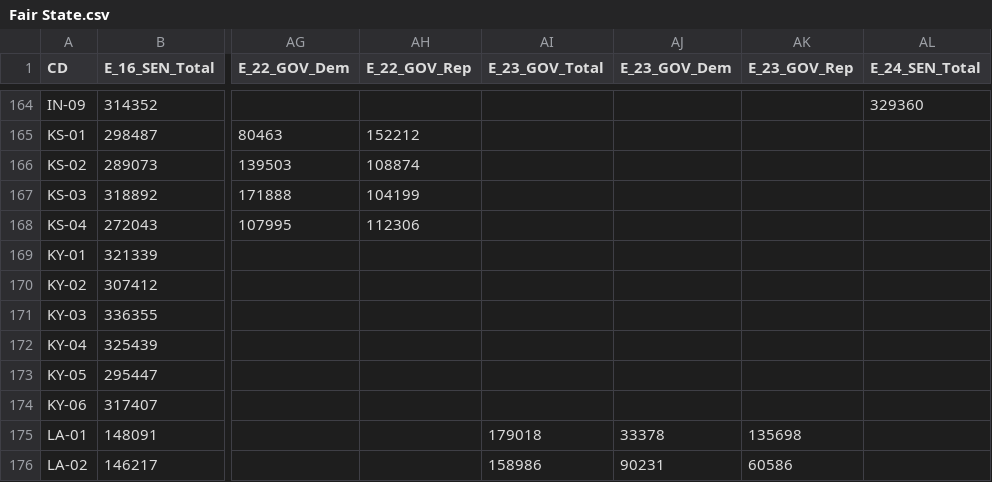
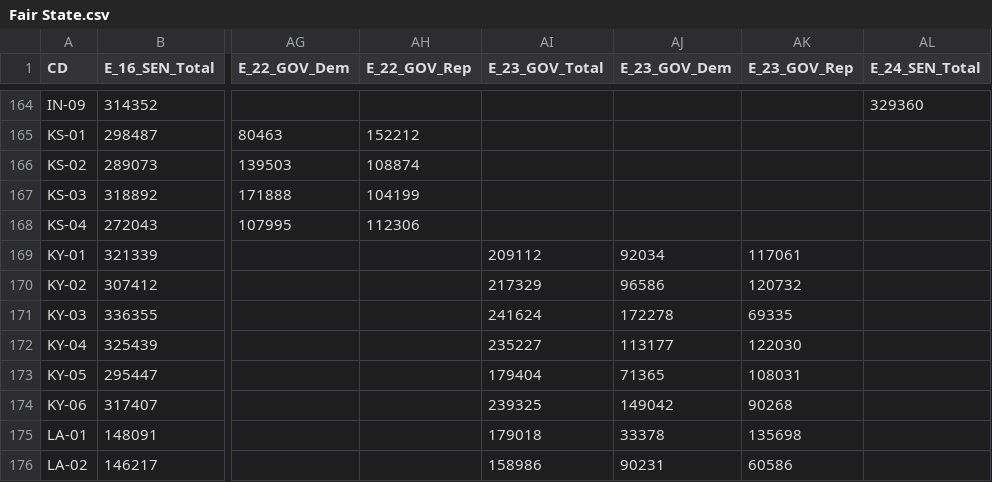
Before and after one commit to KevDevMep/Mapping, a CSV file: Data/Raw/Fair State.csv, drawn as a sheet; only a part is shown, gaps mark what is left out; the diff names each change by its address in the sheet, - before the commit and + after, or states it on an @@ line.

```diff
--- a/Data/Raw/Fair State.csv
+++ b/Data/Raw/Fair State.csv
-AI169 (E_23_GOV_Total): (empty)
+AI169 (E_23_GOV_Total): 209112
-AJ169 (E_23_GOV_Dem): (empty)
+AJ169 (E_23_GOV_Dem): 92034
-AK169 (E_23_GOV_Rep): (empty)
+AK169 (E_23_GOV_Rep): 117061
-AI170 (E_23_GOV_Total): (empty)
+AI170 (E_23_GOV_Total): 217329
-AJ170 (E_23_GOV_Dem): (empty)
+AJ170 (E_23_GOV_Dem): 96586
-AK170 (E_23_GOV_Rep): (empty)
+AK170 (E_23_GOV_Rep): 120732
-AI171 (E_23_GOV_Total): (empty)
+AI171 (E_23_GOV_Total): 241624
-AJ171 (E_23_GOV_Dem): (empty)
+AJ171 (E_23_GOV_Dem): 172278
-AK171 (E_23_GOV_Rep): (empty)
+AK171 (E_23_GOV_Rep): 69335
-AI172 (E_23_GOV_Total): (empty)
+AI172 (E_23_GOV_Total): 235227
-AJ172 (E_23_GOV_Dem): (empty)
+AJ172 (E_23_GOV_Dem): 113177
-AK172 (E_23_GOV_Rep): (empty)
+AK172 (E_23_GOV_Rep): 122030
-AI173 (E_23_GOV_Total): (empty)
+AI173 (E_23_GOV_Total): 179404
-AJ173 (E_23_GOV_Dem): (empty)
+AJ173 (E_23_GOV_Dem): 71365
-AK173 (E_23_GOV_Rep): (empty)
+AK173 (E_23_GOV_Rep): 108031
-AI174 (E_23_GOV_Total): (empty)
+AI174 (E_23_GOV_Total): 239325
-AJ174 (E_23_GOV_Dem): (empty)
+AJ174 (E_23_GOV_Dem): 149042
-AK174 (E_23_GOV_Rep): (empty)
+AK174 (E_23_GOV_Rep): 90268
```
Also changed, not shown: Data/Raw/100K State.csv.
